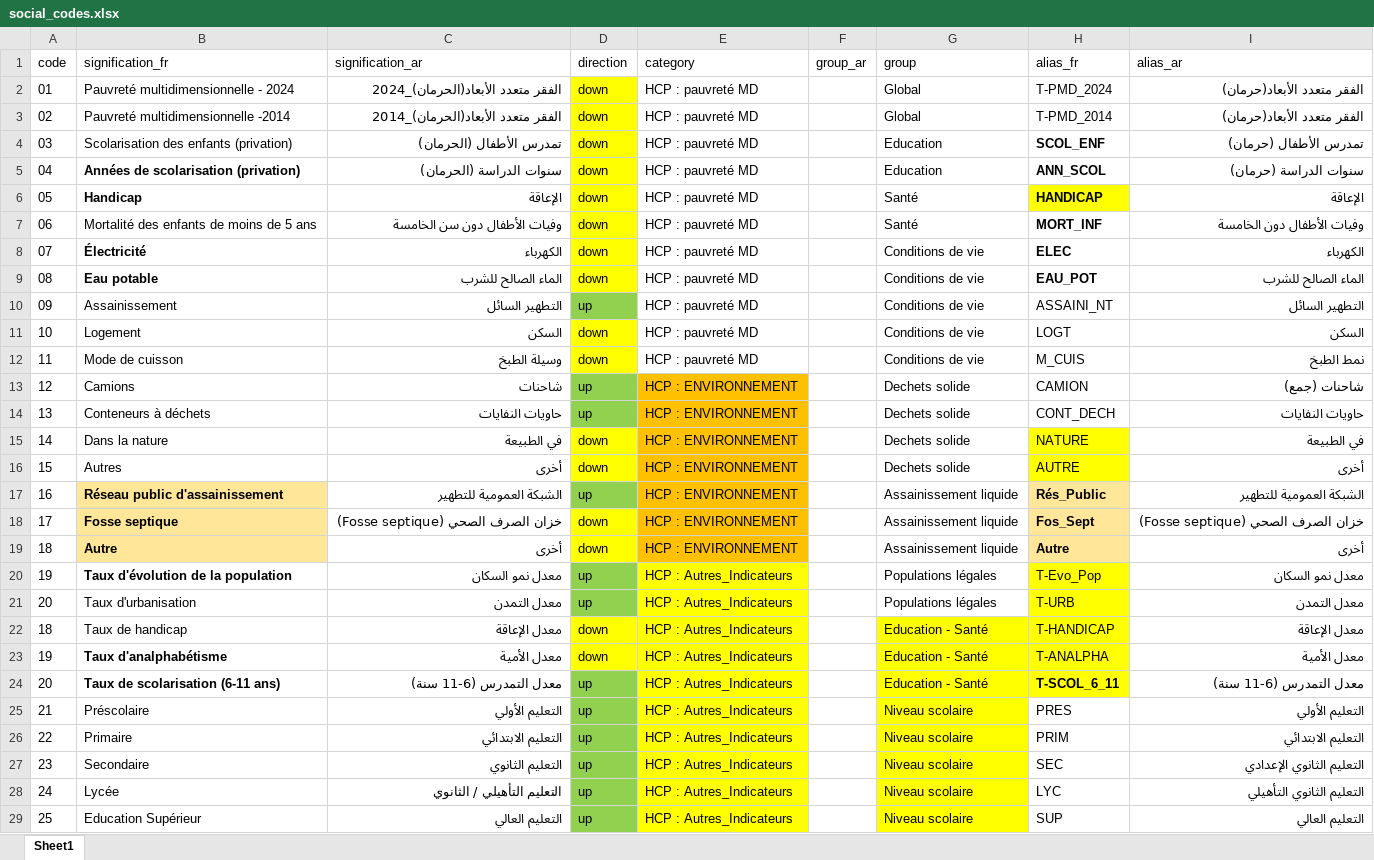
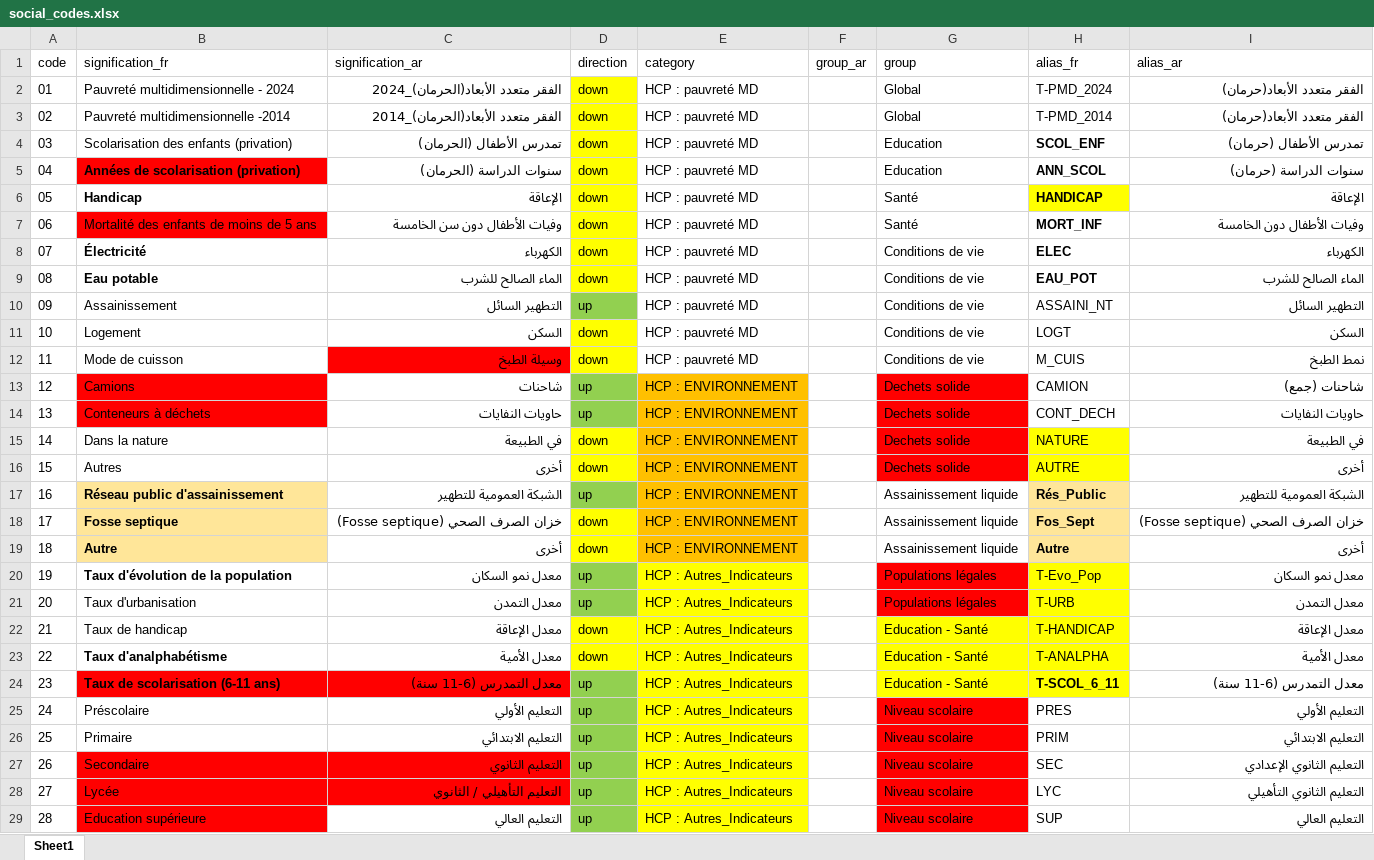
Before and after one commit to DevGIS-BM/Oriental_Geodashboard, an Excel workbook: shared_data/social_codes.xlsx, sheet Sheet1, drawn as a sheet; values as stored, in another font and other column widths than the file's, no borders; the diff names each change by its address in the sheet, - before the commit and + after, or states it on an @@ line.

```diff
--- a/shared_data/social_codes.xlsx (sheet Sheet1)
+++ b/shared_data/social_codes.xlsx (sheet Sheet1)
-B5 fill: none
+B5 fill: #FF0000
-B7 fill: none
+B7 fill: #FF0000
-C12 fill: none
+C12 fill: #FF0000
-B13:B14 fill: none
+B13:B14 fill: #FF0000
-G13:G16 fill: none
+G13:G16 fill: #FF0000
-G20:G21 fill: none
+G20:G21 fill: #FF0000
-A22 (code): 18
+A22 (code): 21
-A23 (code): 19
+A23 (code): 22
-A24 (code): 20
+A24 (code): 23
-B24:C24 fill: none
+B24:C24 fill: #FF0000
-A25 (code): 21
+A25 (code): 24
-G25:G29 fill: #FFFF00
+G25:G29 fill: #FF0000
-A26 (code): 22
+A26 (code): 25
-A27 (code): 23
+A27 (code): 26
-B27:C28 fill: none
+B27:C28 fill: #FF0000
-A28 (code): 24
+A28 (code): 27
-A29 (code): 25
+A29 (code): 28
-B29 (signification_fr): Education Supérieur
+B29 (signification_fr): Education supérieure
-B29 fill: none
+B29 fill: #FF0000
```
Also changed, not shown: shared_data/moyen_indices.xlsx, 5 other files.
